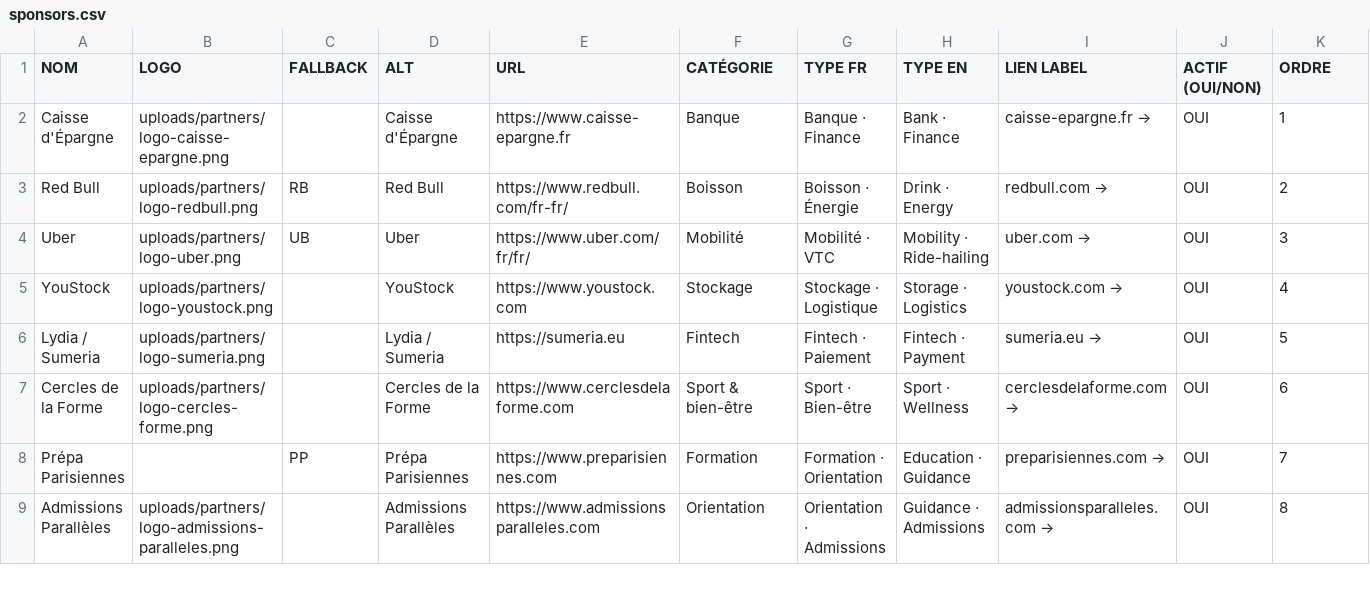
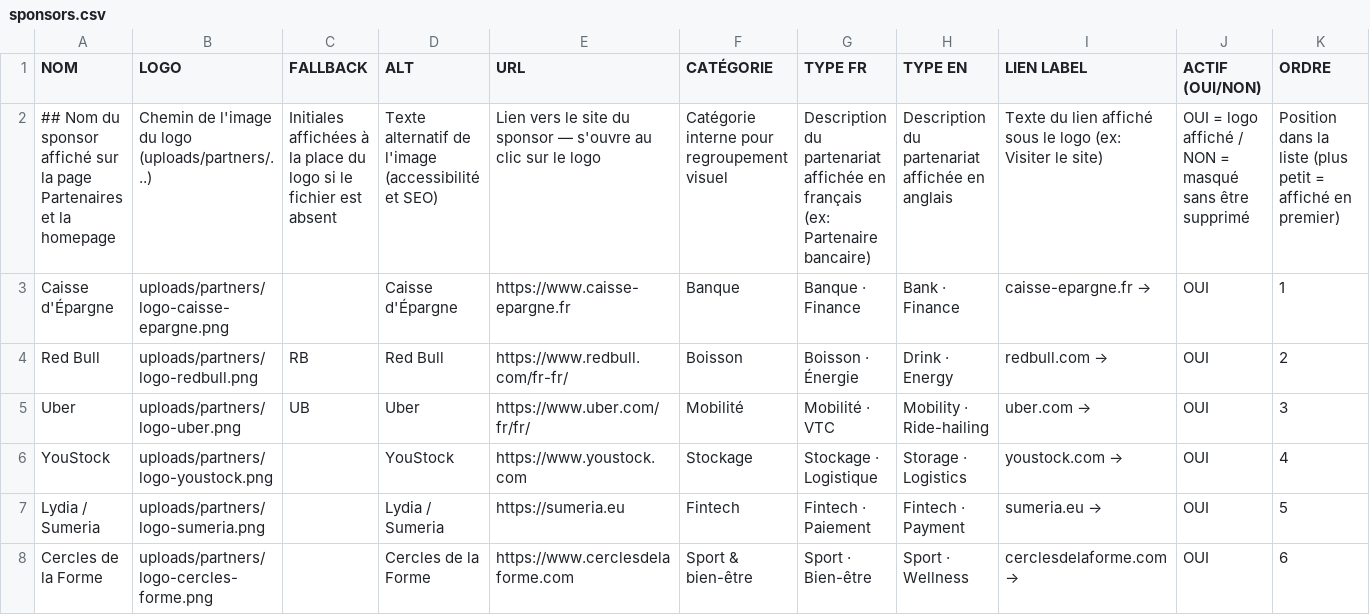
Before and after one commit to LeonardoRubatto/BDE, a CSV file: csv/sponsors.csv, drawn as a sheet; only a part is shown; the shorter side is filled out with more unchanged rows; the diff names each change by its address in the sheet, - before the commit and + after, or states it on an @@ line.

```diff
--- a/csv/sponsors.csv
+++ b/csv/sponsors.csv
+row 2: ## Nom du sponsor affiché sur la page Partenaires et la homepage | Chemin de l'image du logo (uploads/partners/...) | Initiales affichées à la place du logo si le fichier est absent | Texte alternatif de l'image (accessibilité et SEO) | Lien vers le site du sponsor — s'ouvre au clic sur le logo | Catégorie interne pour regroupement visuel | Description du partenariat affichée en français (ex: Partenaire bancaire) | Description du partenariat affichée en anglais | Texte du lien affiché sous le logo (ex: Visiter le site) | OUI = logo affiché / NON = masqué sans être supprimé | Position dans la liste (plus petit = affiché en premier)
```
Also changed, not shown: csv/artists_cartes.csv, csv/config.csv, 14 other files.
